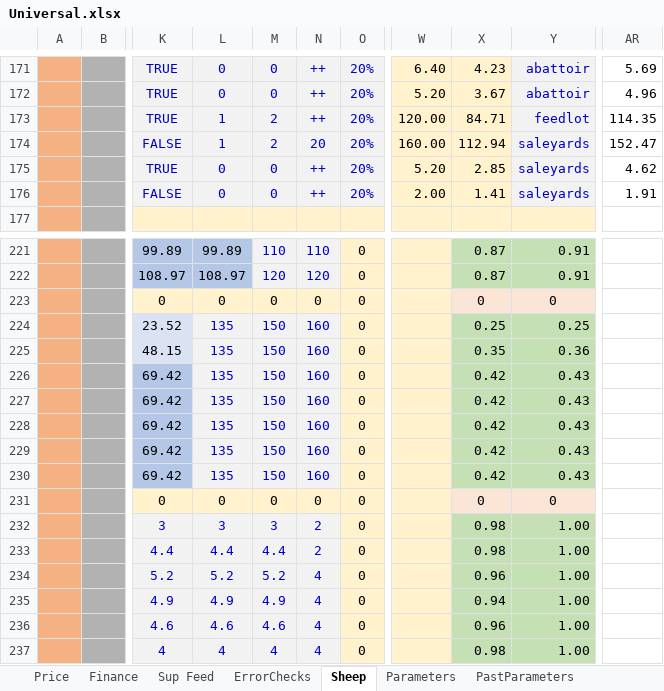
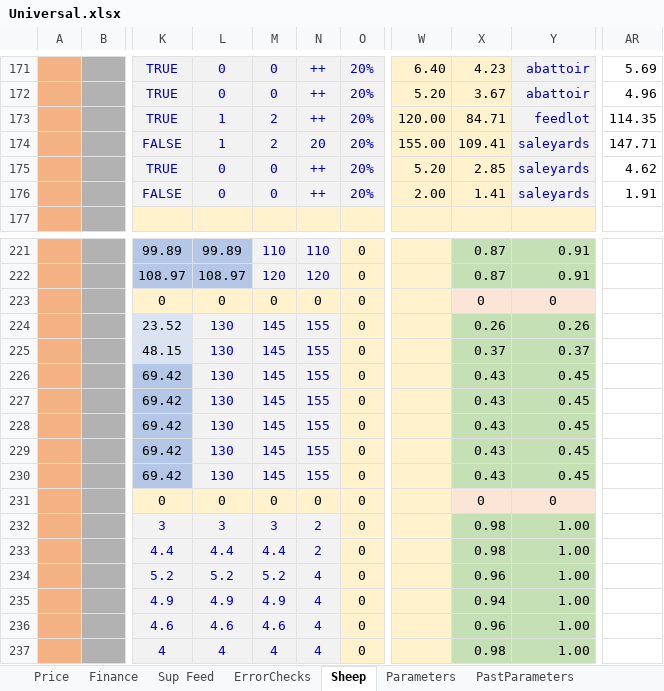
Before and after one commit to youngmr290/Australian-Farm-Optimisation-Model, an Excel workbook: Universal.xlsx, sheet Sheep, drawn as a sheet; only a part is shown, gaps mark what is left out; values as stored, in another font and other column widths than the file's, no borders; conditional formats not drawn; the diff names each change by its address in the sheet, - before the commit and + after, or states it on an @@ line.

Commit message:
Updated the breeder grid average prices so that 5.5yo & 6.5yo are close to BE

```diff
--- a/Universal.xlsx (sheet Sheep)
+++ b/Universal.xlsx (sheet Sheep)
-W174: 160.00
+W174: 155.00
-X174: 112.94
+X174: 109.41
-AR174: 152.47
+AR174: 147.71
-L224:L230: 135
+L224:L230: 130
-M224:M230: 150
+M224:M230: 145
-N224:N230: 160
+N224:N230: 155
-X224: 0.25
+X224: 0.26
-Y224: 0.25
+Y224: 0.26
-X225: 0.35
+X225: 0.37
-Y225: 0.36
+Y225: 0.37
-X226:X230: 0.42
+X226:X230: 0.43
-Y226:Y230: 0.43
+Y226:Y230: 0.45
```
